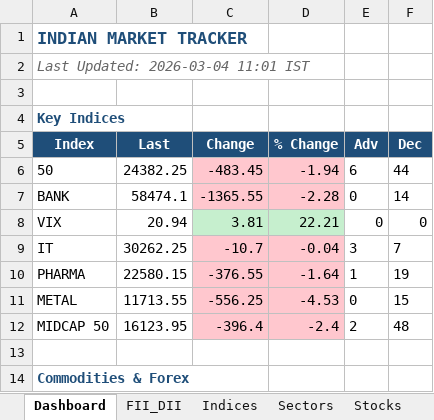
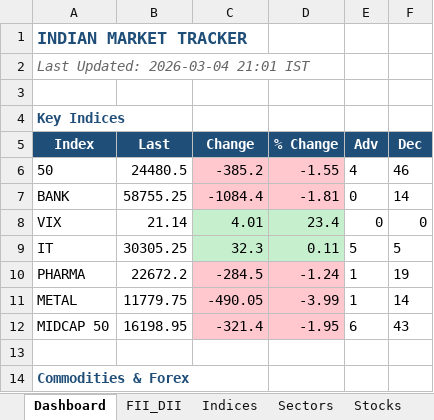
Before and after one commit to SudhirRaut-QA/indian-market-tracker, an Excel workbook: data/excel/market_tracker.xlsx, sheet Dashboard, drawn as a sheet; only a part is shown; values as stored, in another font and other column widths than the file's, no borders; the diff covers the shown part only; the diff names each change by its address in the sheet, - before the commit and + after, or states it on an @@ line.

```diff
--- a/data/excel/market_tracker.xlsx (sheet Dashboard)
+++ b/data/excel/market_tracker.xlsx (sheet Dashboard)
-A2 (Index): Last Updated: 2026-03-04 11:01 IST
+A2 (Index): Last Updated: 2026-03-04 21:01 IST
-B6 (Last): 24382.25
+B6 (Last): 24480.5
-C6 (Change): -483.45
+C6 (Change): -385.2
-D6 (% Change): -1.94
+D6 (% Change): -1.55
-E6 (Adv): 6
+E6 (Adv): 4
-F6 (Dec): 44
+F6 (Dec): 46
-B7 (Last): 58474.1
+B7 (Last): 58755.25
-C7 (Change): -1365.55
+C7 (Change): -1084.4
-D7 (% Change): -2.28
+D7 (% Change): -1.81
-B8 (Last): 20.94
+B8 (Last): 21.14
-C8 (Change): 3.81
+C8 (Change): 4.01
-D8 (% Change): 22.21
+D8 (% Change): 23.4
-B9 (Last): 30262.25
+B9 (Last): 30305.25
-C9 (Change): -10.7
+C9 (Change): 32.3
-C9:D9 fill: #FFC7CE
+C9:D9 fill: #C6EFCE
-D9 (% Change): -0.04
+D9 (% Change): 0.11
-E9 (Adv): 3
+E9 (Adv): 5
-F9 (Dec): 7
+F9 (Dec): 5
-B10 (Last): 22580.15
+B10 (Last): 22672.2
-C10 (Change): -376.55
+C10 (Change): -284.5
-D10 (% Change): -1.64
+D10 (% Change): -1.24
-B11 (Last): 11713.55
+B11 (Last): 11779.75
-C11 (Change): -556.25
+C11 (Change): -490.05
-D11 (% Change): -4.53
+D11 (% Change): -3.99
-E11 (Adv): 0
+E11 (Adv): 1
-F11 (Dec): 15
+F11 (Dec): 14
-B12 (Last): 16123.95
+B12 (Last): 16198.95
-C12 (Change): -396.4
+C12 (Change): -321.4
-D12 (% Change): -2.4
+D12 (% Change): -1.95
-E12 (Adv): 2
+E12 (Adv): 6
-F12 (Dec): 48
+F12 (Dec): 43
```
Also changed, not shown: 12 edited cells elsewhere in this sheet, sheet Stocks, sheet Indices, sheet Sectors, sheet Corporate, sheet Commodities, sheet Alerts_52W, 1 more sheet, 1 other file.
